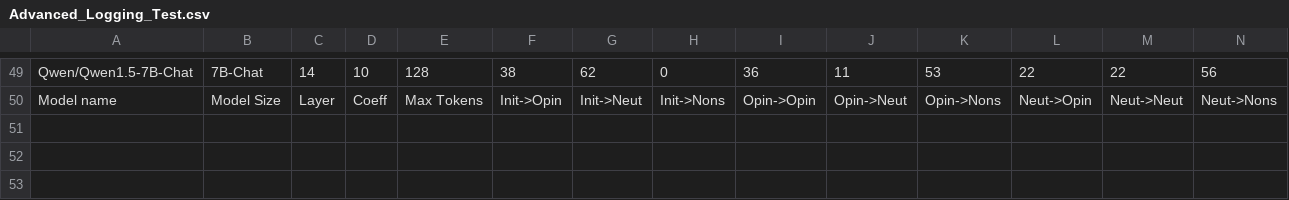
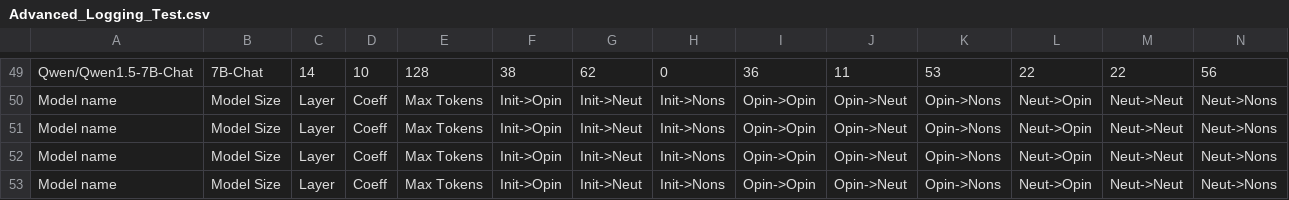
Before and after one commit to oninvis/Algoverse_Mech_Interp, a CSV file: experiments/farhan_logs/Advanced_Logging_Test.csv, drawn as a sheet; only a part is shown, gaps mark what is left out.

Commit message:
Add new GPT prompt set, begin experiments with Qwen

```diff
--- a/experiments/farhan_logs/Advanced_Logging_Test.csv
+++ b/experiments/farhan_logs/Advanced_Logging_Test.csv
@@ -50 +50,4 @@ Qwen/Qwen1.5-7B-Chat,7B-Chat,14,10,128,38,62,0,36,11,53,22,22,56
 Model name,Model Size,Layer,Coeff,Max Tokens,Init->Opin,Init->Neut,Init->Nons,Opin->Opin,Opin->Neut,Opin->Nons,Neut->Opin,Neut->Neut,Neut->Nons
+Model name,Model Size,Layer,Coeff,Max Tokens,Init->Opin,Init->Neut,Init->Nons,Opin->Opin,Opin->Neut,Opin->Nons,Neut->Opin,Neut->Neut,Neut->Nons
+Model name,Model Size,Layer,Coeff,Max Tokens,Init->Opin,Init->Neut,Init->Nons,Opin->Opin,Opin->Neut,Opin->Nons,Neut->Opin,Neut->Neut,Neut->Nons
+Model name,Model Size,Layer,Coeff,Max Tokens,Init->Opin,Init->Neut,Init->Nons,Opin->Opin,Opin->Neut,Opin->Nons,Neut->Opin,Neut->Neut,Neut->Nons
```
Also changed, not shown: 8 other files.
